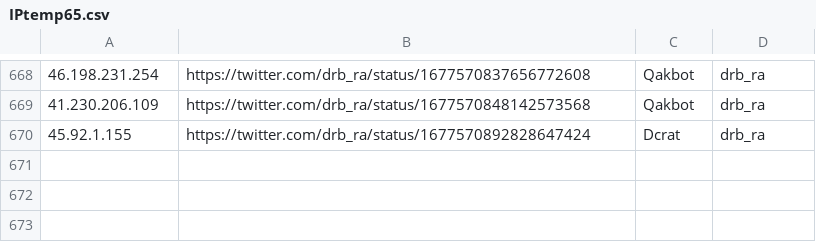
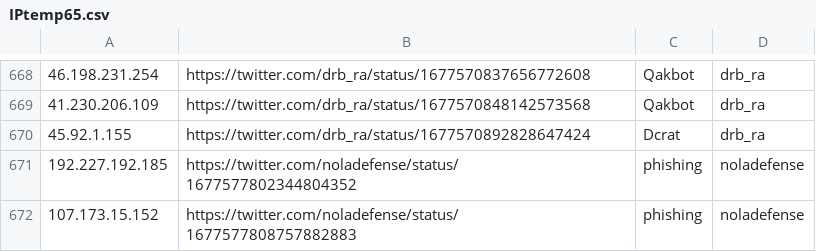
Before and after one commit to Reman2k/ioc, a CSV file: IPtemp65.csv, drawn as a sheet; only a part is shown, gaps mark what is left out.

```diff
--- a/IPtemp65.csv
+++ b/IPtemp65.csv
@@ -670 +670,3 @@
 "45.92.1.155","https://twitter.com/drb_ra/status/1677570892828647424","Dcrat","drb_ra"
+"192.227.192.185","https://twitter.com/noladefense/status/1677577802344804352","phishing","noladefense"
+"107.173.15.152","https://twitter.com/noladefense/status/1677577808757882883","phishing","noladefense"
```
Also changed, not shown: IPtemp66.csv.
